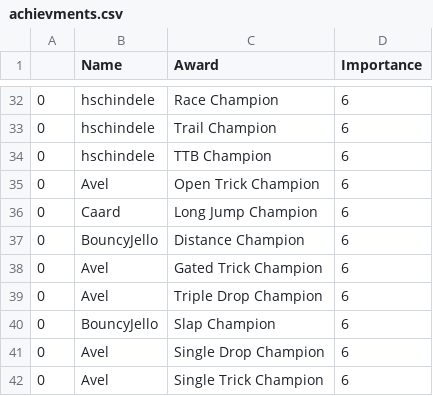
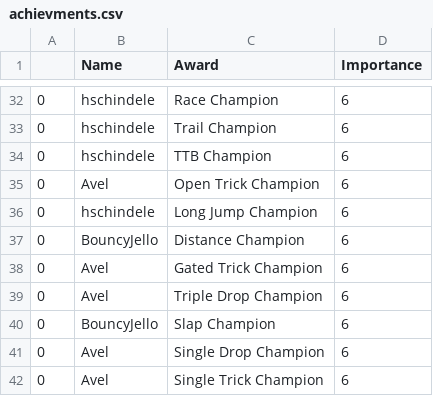
Before and after one commit to hschindele/gmaapp, a CSV file: data/achievments.csv, drawn as a sheet; only a part is shown, gaps mark what is left out.

```diff
--- a/data/achievments.csv
+++ b/data/achievments.csv
@@ -35,3 +35,3 @@
 0,Avel,Open Trick Champion,6
-0,Caard,Long Jump Champion,6
+0,hschindele,Long Jump Champion,6
 0,BouncyJello,Distance Champion,6
```
Also changed, not shown: data/TDDF.csv, data/gmaraw.csv, 11 other files.
